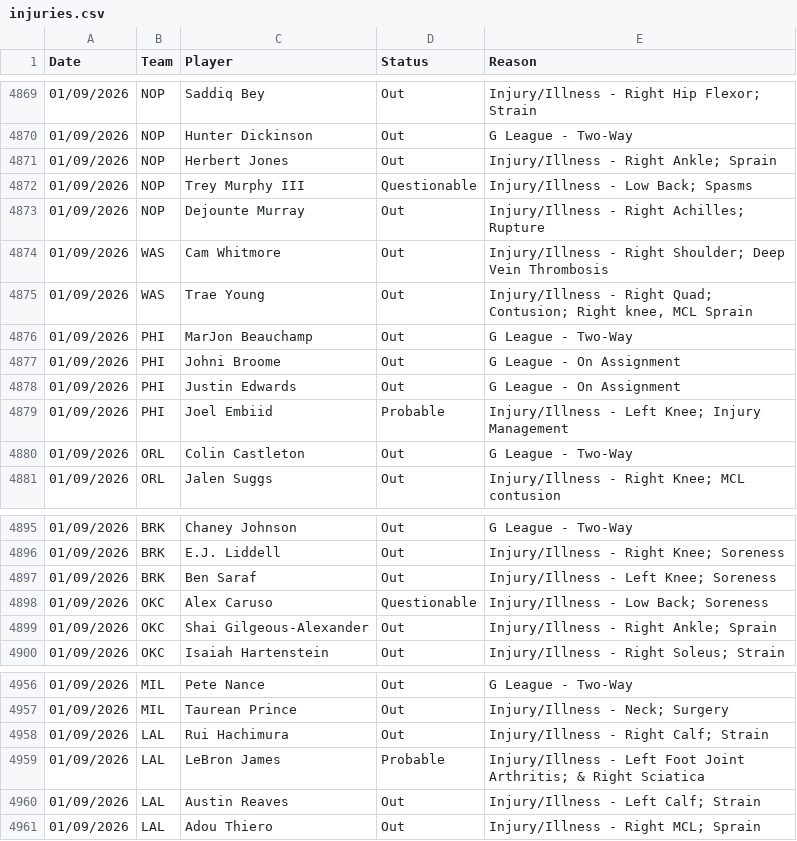
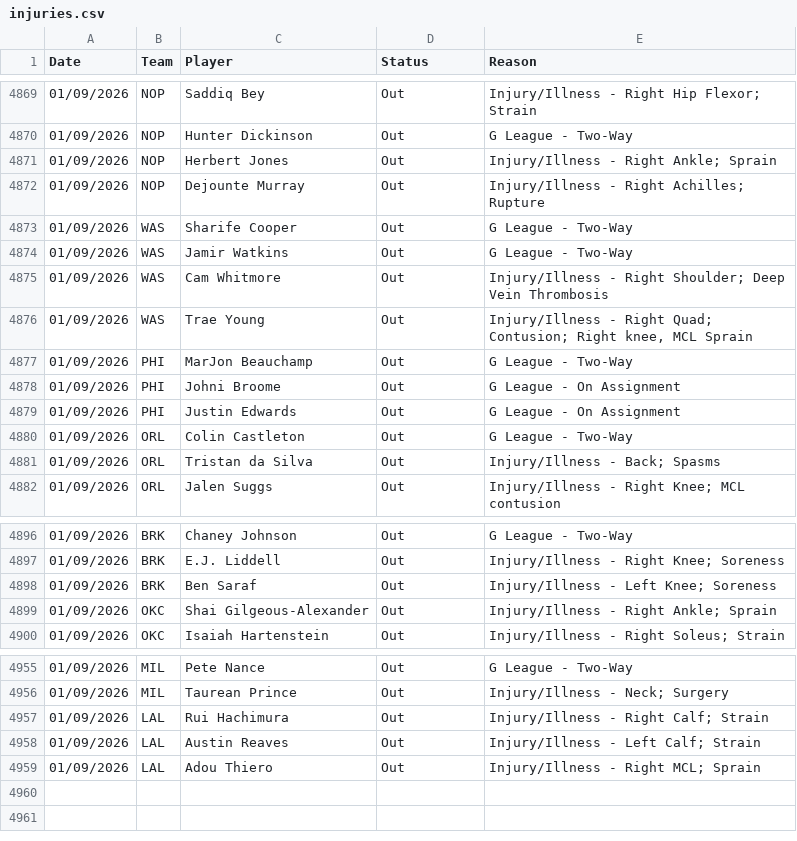
Before and after one commit to Relenes510/fantasy_basketball, a CSV file: tables/2025/injuries.csv, drawn as a sheet; only a part is shown, gaps mark what is left out; removed rows and columns are numbered as before the commit, all else as after; the diff covers the shown part only; the diff names each change by its address in the sheet, - before the commit and + after, or states it on an @@ line.

```diff
--- a/tables/2025/injuries.csv
+++ b/tables/2025/injuries.csv
-row 4872: 01/09/2026 | NOP | Trey Murphy III | Questionable | Injury/Illness - Low Back; Spasms
+row 4873: 01/09/2026 | WAS | Sharife Cooper | Out | G League - Two-Way
+row 4874: 01/09/2026 | WAS | Jamir Watkins | Out | G League - Two-Way
-row 4879: 01/09/2026 | PHI | Joel Embiid | Probable | Injury/Illness - Left Knee; Injury Management
+row 4881: 01/09/2026 | ORL | Tristan da Silva | Out | Injury/Illness - Back; Spasms
-row 4898: 01/09/2026 | OKC | Alex Caruso | Questionable | Injury/Illness - Low Back; Soreness
-row 4959: 01/09/2026 | LAL | LeBron James | Probable | Injury/Illness - Left Foot Joint Arthritis; & Right Sciatica
```
Also changed, not shown: 3 added rows, 4 removed rows and 9 edited cells elsewhere in this file, tables/2025/daily_lineups.csv, tables/2025/gmday_preds_PRA.csv, 4 other files.
